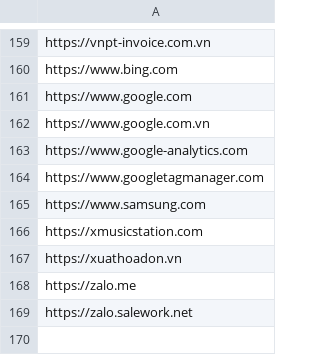
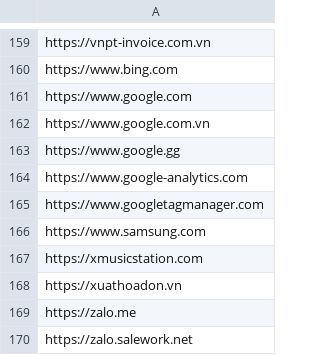
Before and after one commit to MinhThien11/CONNECT, a CSV file: CPS_THUNGAN_Website_Allows.csv, drawn as a sheet; only a part is shown, gaps mark what is left out.

Commit message:
https://www.google.gg,

```diff
--- a/CPS_THUNGAN_Website_Allows.csv
+++ b/CPS_THUNGAN_Website_Allows.csv
@@ -162,2 +162,3 @@ https://www.google.com,
 https://www.google.com.vn,
+https://www.google.gg,
 https://www.google-analytics.com,
```
